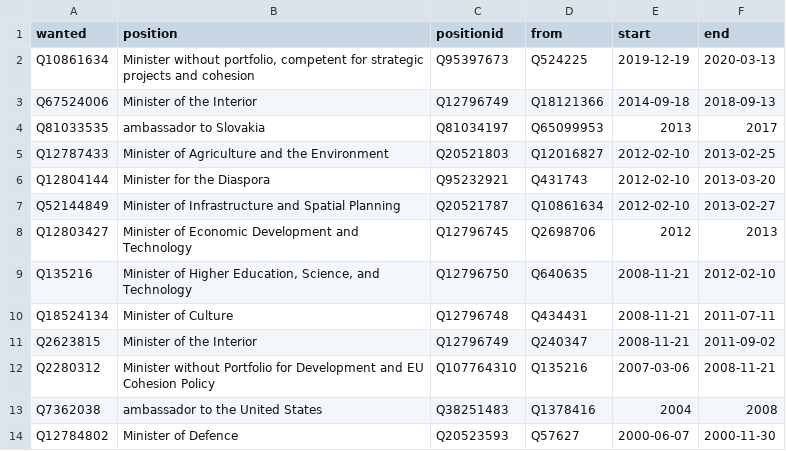
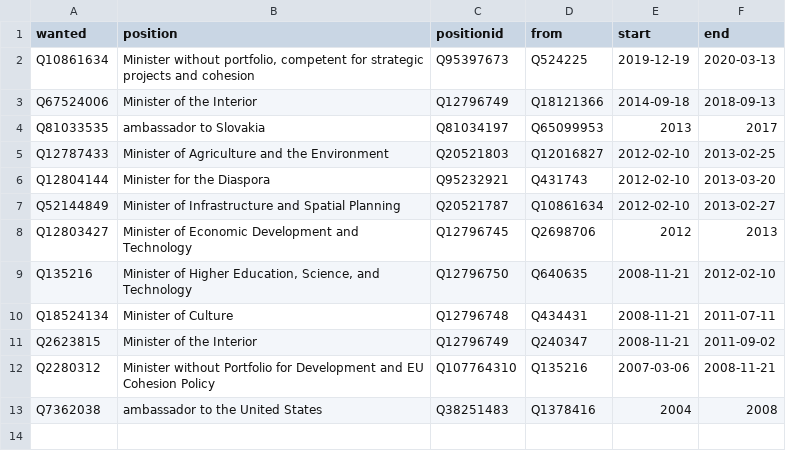
Before and after one commit to every-politician-scrapers/slovenia-cabinet, a CSV file: html/successors.csv, drawn as a sheet.

```diff
--- a/html/successors.csv
+++ b/html/successors.csv
@@ -13,2 +13 @@ Q2280312,Minister without Portfolio for Development and EU Cohesion Policy,Q1077
 Q7362038,ambassador to the United States,Q38251483,Q1378416,2004,2008
-Q12784802,Minister of Defence,Q20523593,Q57627,2000-06-07,2000-11-30
```
Also changed, not shown: html/bio.csv, html/holders21.csv, 2 other files.
